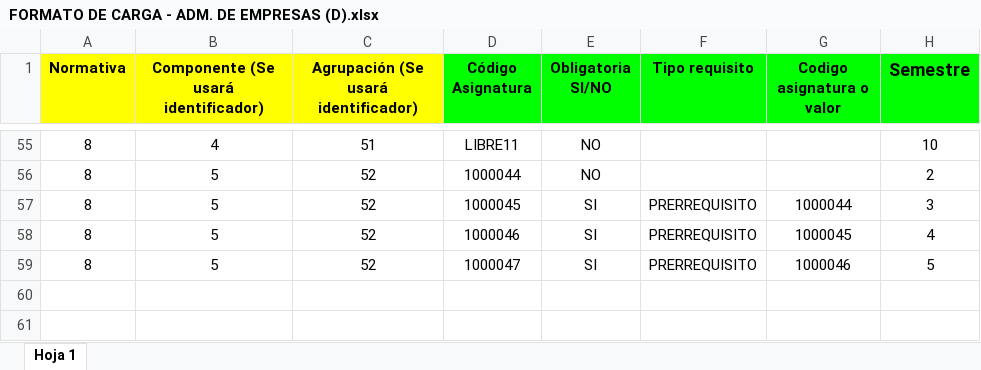
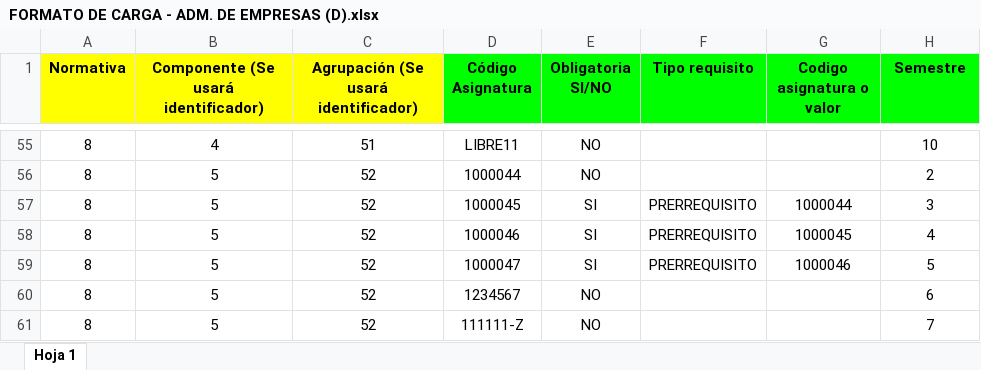
Before and after one commit to akunot/Proyecto-Mallas, an Excel workbook: files_tests/FORMATO DE CARGA - ADM. DE EMPRESAS (D).xlsx, sheet Hoja 1, drawn as a sheet; only a part is shown, gaps mark what is left out; values as stored, in another font and other column widths than the file's, no borders; the diff names each change by its address in the sheet, - before the commit and + after, or states it on an @@ line.

Commit message:
feat(asignaturas): implementar validación de códigos complejos y normalización de código base
Se mejora la gestión de códigos de asignatura permitiendo formatos alfanuméricos y sufijos (ej. `1000057-Z`), sustituyendo la validación de enteros por reglas de dominio personalizadas.

Se implementa la generación automática de `Codigo_Base` mediante el uso de `CodeNormalizationService` en el modelo `Asignatura`, asegurando la sincronización durante operaciones de creación y actualización.

Cambios principales:
- Implementación de reglas de validación `CodigoAsignatura` y `CodigoBaseUnico`.
- Migración de backfill para poblar `Codigo_Base` en registros existentes.
- Refactorización de `ExcelParserService` para evitar el uso de variables estáticas en el caché de plantillas, previniendo fugas de datos entre procesos en workers.
- Actualización de la documentación técnica para reflejar los nuevos formatos permitidos.
- Adición de pruebas funcionales para la validación de códigos y la importación con códigos base.

```diff
--- a/files_tests/FORMATO DE CARGA - ADM. DE EMPRESAS (D).xlsx (sheet Hoja 1)
+++ b/files_tests/FORMATO DE CARGA - ADM. DE EMPRESAS (D).xlsx (sheet Hoja 1)
@@ H1 text size: smaller @@
+row 60: 8 | 5 | 52 | 1234567 | NO |  |  | 6
+row 61: 8 | 5 | 52 | 111111-Z | NO |  |  | 7
```
Also changed, not shown: 12 other files.
